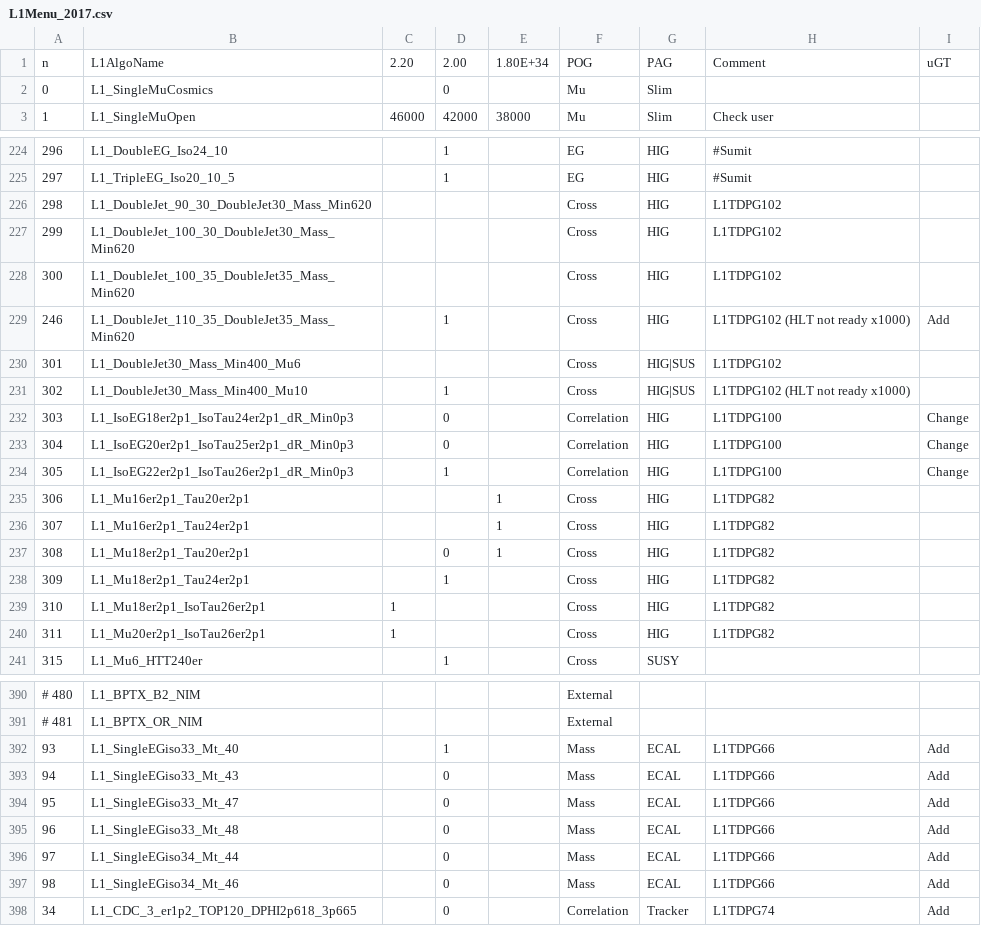
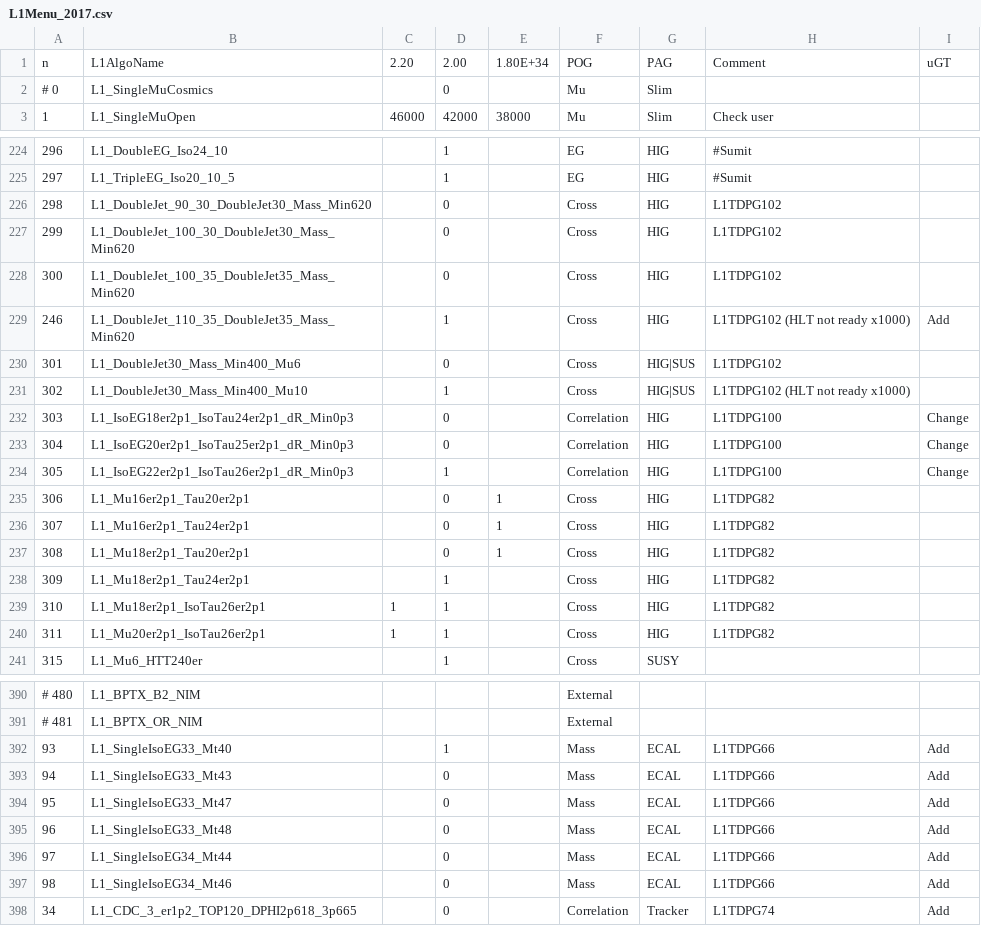
Before and after one commit to cms-l1-dpg/L1Menu, a CSV file: macros/menu/L1Menu_2017.csv, drawn as a sheet; only a part is shown, gaps mark what is left out; the diff covers the shown part only; the diff names each change by its address in the sheet, - before the commit and + after, or states it on an @@ line.

```diff
--- a/macros/menu/L1Menu_2017.csv
+++ b/macros/menu/L1Menu_2017.csv
-A2: 0
+A2: # 0
-D226:D228: (empty)
+D226:D228: 0
-D230: (empty)
+D230: 0
-D235:D236: (empty)
+D235:D236: 0
-D239:D240: (empty)
+D239:D240: 1
-B392: L1_SingleEGiso33_Mt_40
+B392: L1_SingleIsoEG33_Mt40
-B393: L1_SingleEGiso33_Mt_43
+B393: L1_SingleIsoEG33_Mt43
-B394: L1_SingleEGiso33_Mt_47
+B394: L1_SingleIsoEG33_Mt47
-B395: L1_SingleEGiso33_Mt_48
+B395: L1_SingleIsoEG33_Mt48
-B396: L1_SingleEGiso34_Mt_44
+B396: L1_SingleIsoEG34_Mt44
-B397: L1_SingleEGiso34_Mt_46
+B397: L1_SingleIsoEG34_Mt46
```
Also changed, not shown: 1 added row and 29 edited cells elsewhere in this file, 2 other files.
